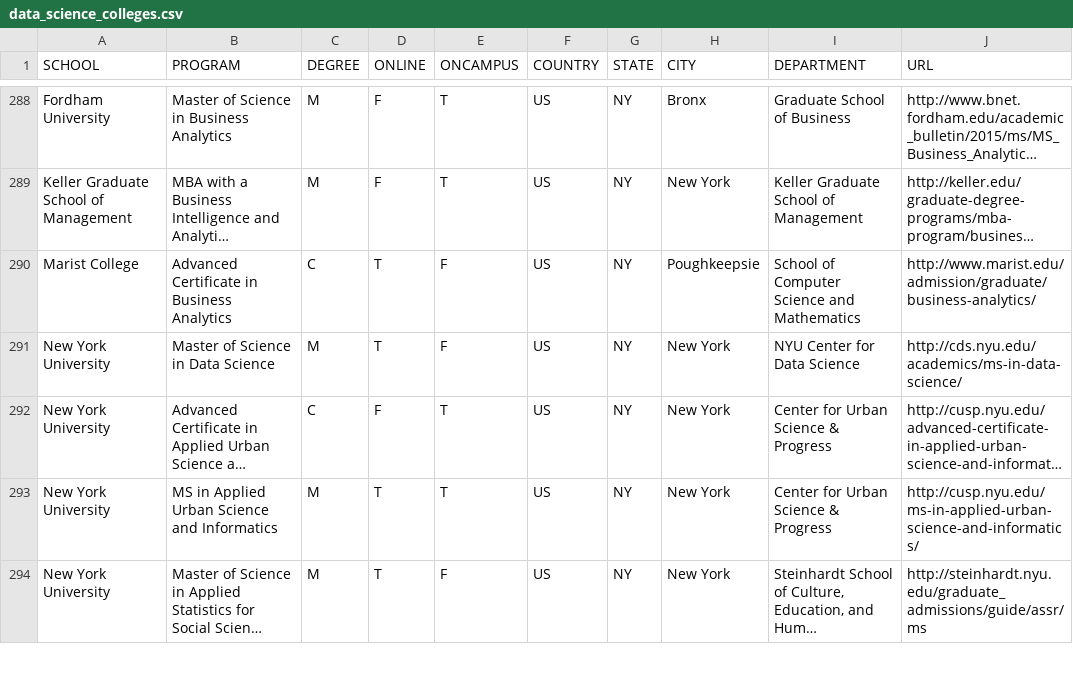
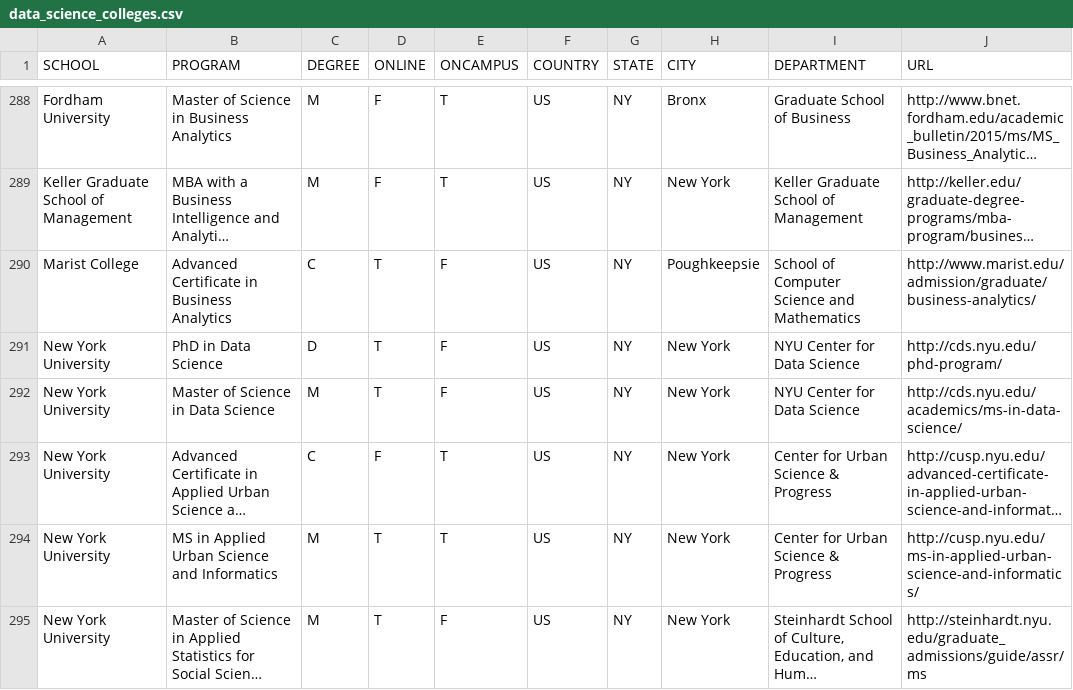
Before and after one commit to ryanswanstrom/awesome-datascience-colleges, a CSV file: data_science_colleges.csv, drawn as a sheet; only a part is shown, gaps mark what is left out; long unchanged cells end in …; the diff names each change by its address in the sheet, - before the commit and + after, or states it on an @@ line.

Commit message:
added NYU phd

```diff
--- a/data_science_colleges.csv
+++ b/data_science_colleges.csv
+row 291: New York University | PhD in Data Science | D | T | F | US | NY | New York | NYU Center for Data Science | http://cds.nyu.edu/phd-program/
```
